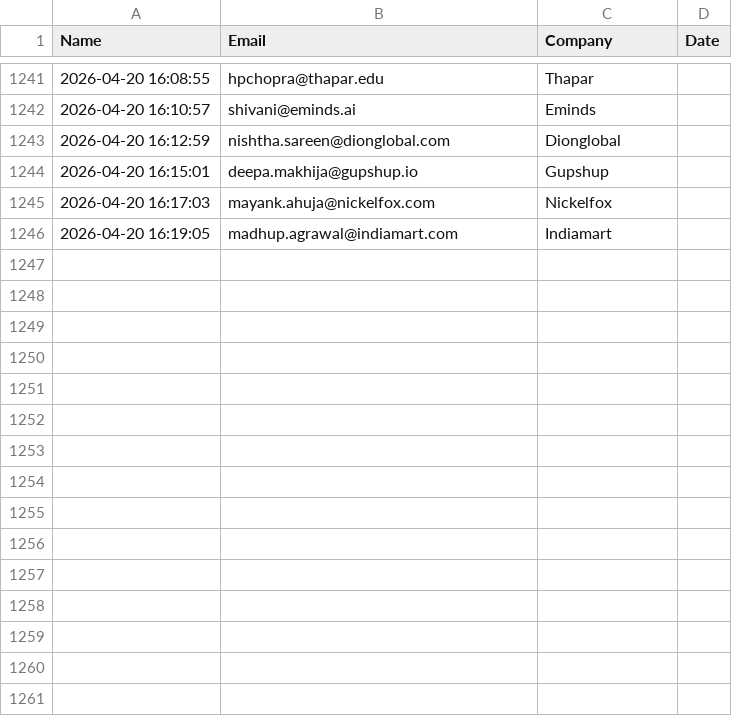
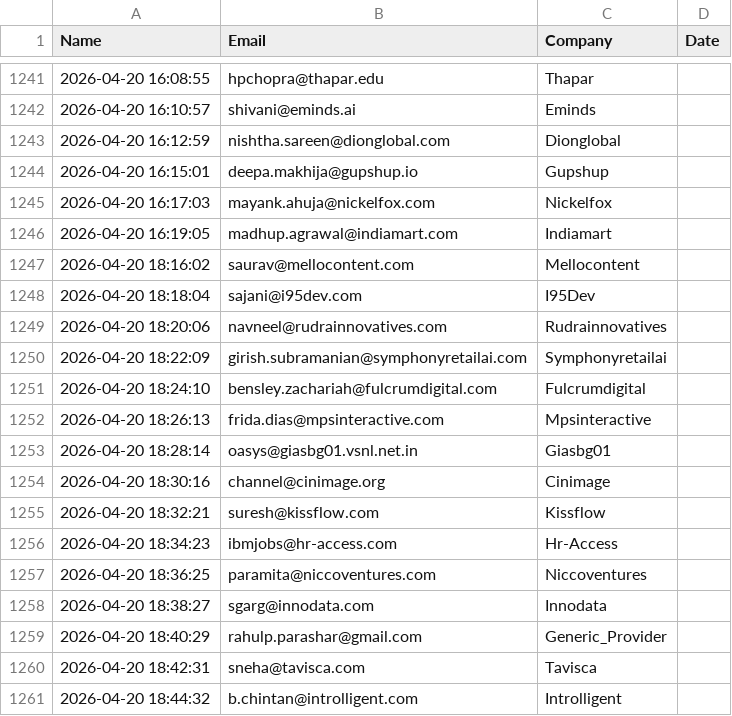
Before and after one commit to khushimalik3122/email-automation, a CSV file: sent_contacts.csv, drawn as a sheet; only a part is shown, gaps mark what is left out; the diff names each change by its address in the sheet, - before the commit and + after, or states it on an @@ line.

```diff
--- a/sent_contacts.csv
+++ b/sent_contacts.csv
+row 1247: 2026-04-20 18:16:02 | saurav@mellocontent.com | Mellocontent
+row 1248: 2026-04-20 18:18:04 | sajani@i95dev.com | I95Dev
+row 1249: 2026-04-20 18:20:06 | navneel@rudrainnovatives.com | Rudrainnovatives
+row 1250: 2026-04-20 18:22:09 | girish.subramanian@symphonyretailai.com | Symphonyretailai
+row 1251: 2026-04-20 18:24:10 | bensley.zachariah@fulcrumdigital.com | Fulcrumdigital
+row 1252: 2026-04-20 18:26:13 | frida.dias@mpsinteractive.com | Mpsinteractive
+row 1253: 2026-04-20 18:28:14 | oasys@giasbg01.vsnl.net.in | Giasbg01
+row 1254: 2026-04-20 18:30:16 | channel@cinimage.org | Cinimage
+row 1255: 2026-04-20 18:32:21 | suresh@kissflow.com | Kissflow
+row 1256: 2026-04-20 18:34:23 | ibmjobs@hr-access.com | Hr-Access
+row 1257: 2026-04-20 18:36:25 | paramita@niccoventures.com | Niccoventures
+row 1258: 2026-04-20 18:38:27 | sgarg@innodata.com | Innodata
+row 1259: 2026-04-20 18:40:29 | rahulp.parashar@gmail.com | Generic_Provider
+row 1260: 2026-04-20 18:42:31 | sneha@tavisca.com | Tavisca
+row 1261: 2026-04-20 18:44:32 | b.chintan@introlligent.com | Introlligent
```
Also changed, not shown: 1 other file.
